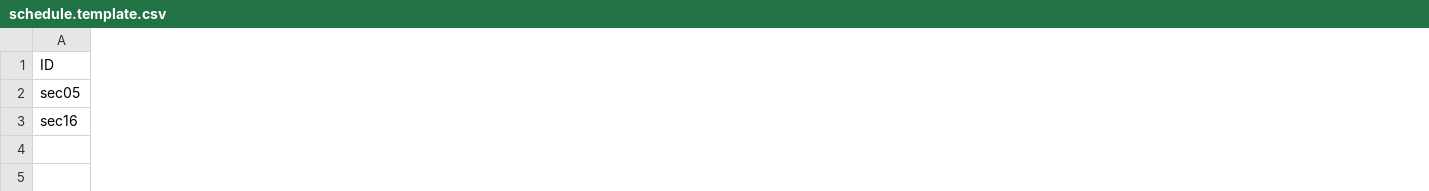
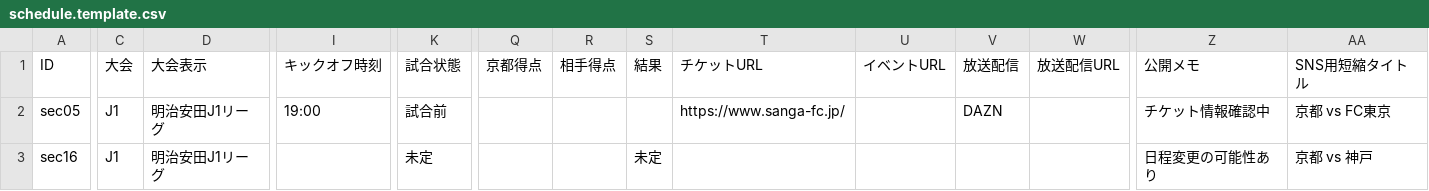
Before and after one commit to koteikara/Sanga, a CSV file: docs/sheets/schedule.template.csv, drawn as a sheet; only a part is shown, gaps mark what is left out; the diff covers the shown part only; the diff names each change by its address in the sheet, - before the commit and + after, or states it on an @@ line.

```diff
--- a/docs/sheets/schedule.template.csv
+++ b/docs/sheets/schedule.template.csv
+column C (大会), rows 2-3: J1 | J1
+column D (大会表示), rows 2-3: 明治安田J1リーグ | 明治安田J1リーグ
+column I (キックオフ時刻), row 2: 19:00
+column K (試合状態), rows 2-3: 試合前 | 未定
+column Q (京都得点), empty
+column R (相手得点), empty
+column S (結果), row 3: 未定
+column T (チケットURL), row 2: https://www.sanga-fc.jp/
+column U (イベントURL), empty
+column V (放送配信), row 2: DAZN
+column W (放送配信URL), empty
+column Z (公開メモ), rows 2-3: チケット情報確認中 | 日程変更の可能性あり
+column AA (SNS用短縮タイトル), rows 2-3: 京都 vs FC東京 | 京都 vs 神戸
```
Also changed, not shown: 1 added column elsewhere in this file, 4 other files.
